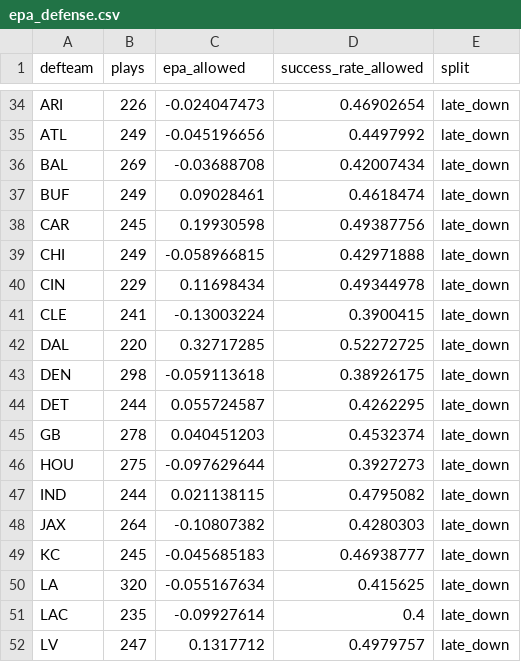
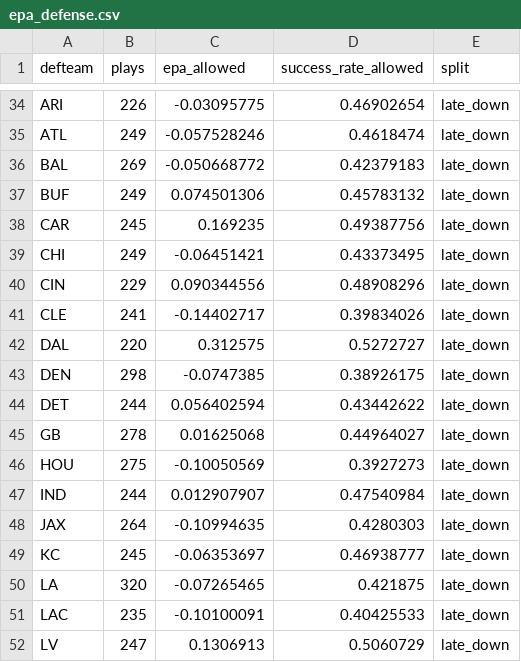
Before and after one commit to rmarkley/nfl-agent-data, a CSV file: data/raw/epa_defense.csv, drawn as a sheet; only a part is shown, gaps mark what is left out; the diff covers the shown part only; the diff names each change by its address in the sheet, - before the commit and + after, or states it on an @@ line.

```diff
--- a/data/raw/epa_defense.csv
+++ b/data/raw/epa_defense.csv
-C34 (epa_allowed): -0.024047473
+C34 (epa_allowed): -0.03095775
-C35 (epa_allowed): -0.045196656
+C35 (epa_allowed): -0.057528246
-D35 (success_rate_allowed): 0.4497992
+D35 (success_rate_allowed): 0.4618474
-C36 (epa_allowed): -0.03688708
+C36 (epa_allowed): -0.050668772
-D36 (success_rate_allowed): 0.42007434
+D36 (success_rate_allowed): 0.42379183
-C37 (epa_allowed): 0.09028461
+C37 (epa_allowed): 0.074501306
-D37 (success_rate_allowed): 0.4618474
+D37 (success_rate_allowed): 0.45783132
-C38 (epa_allowed): 0.19930598
+C38 (epa_allowed): 0.169235
-C39 (epa_allowed): -0.058966815
+C39 (epa_allowed): -0.06451421
-D39 (success_rate_allowed): 0.42971888
+D39 (success_rate_allowed): 0.43373495
-C40 (epa_allowed): 0.11698434
+C40 (epa_allowed): 0.090344556
-D40 (success_rate_allowed): 0.49344978
+D40 (success_rate_allowed): 0.48908296
-C41 (epa_allowed): -0.13003224
+C41 (epa_allowed): -0.14402717
-D41 (success_rate_allowed): 0.3900415
+D41 (success_rate_allowed): 0.39834026
-C42 (epa_allowed): 0.32717285
+C42 (epa_allowed): 0.312575
-D42 (success_rate_allowed): 0.52272725
+D42 (success_rate_allowed): 0.5272727
-C43 (epa_allowed): -0.059113618
+C43 (epa_allowed): -0.0747385
-C44 (epa_allowed): 0.055724587
+C44 (epa_allowed): 0.056402594
-D44 (success_rate_allowed): 0.4262295
+D44 (success_rate_allowed): 0.43442622
-C45 (epa_allowed): 0.040451203
+C45 (epa_allowed): 0.01625068
-D45 (success_rate_allowed): 0.4532374
+D45 (success_rate_allowed): 0.44964027
-C46 (epa_allowed): -0.097629644
+C46 (epa_allowed): -0.10050569
-C47 (epa_allowed): 0.021138115
+C47 (epa_allowed): 0.012907907
-D47 (success_rate_allowed): 0.4795082
+D47 (success_rate_allowed): 0.47540984
-C48 (epa_allowed): -0.10807382
+C48 (epa_allowed): -0.10994635
-C49 (epa_allowed): -0.045685183
+C49 (epa_allowed): -0.06353697
-C50 (epa_allowed): -0.055167634
+C50 (epa_allowed): -0.07265465
-D50 (success_rate_allowed): 0.415625
+D50 (success_rate_allowed): 0.421875
-C51 (epa_allowed): -0.09927614
+C51 (epa_allowed): -0.10100091
-D51 (success_rate_allowed): 0.4
+D51 (success_rate_allowed): 0.40425533
-C52 (epa_allowed): 0.1317712
+C52 (epa_allowed): 0.1306913
-D52 (success_rate_allowed): 0.4979757
+D52 (success_rate_allowed): 0.5060729
```
Also changed, not shown: 147 edited cells elsewhere in this file, data/raw/epa_offense.csv, data/raw/fantasy_matchup_full_season.csv, 2 other files.
